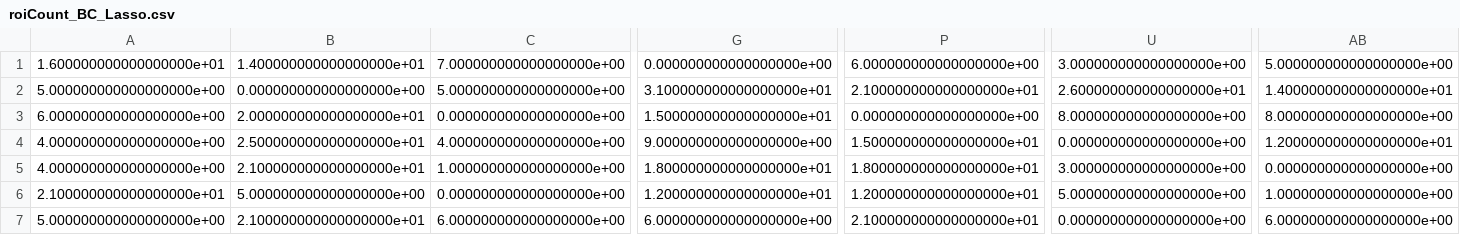
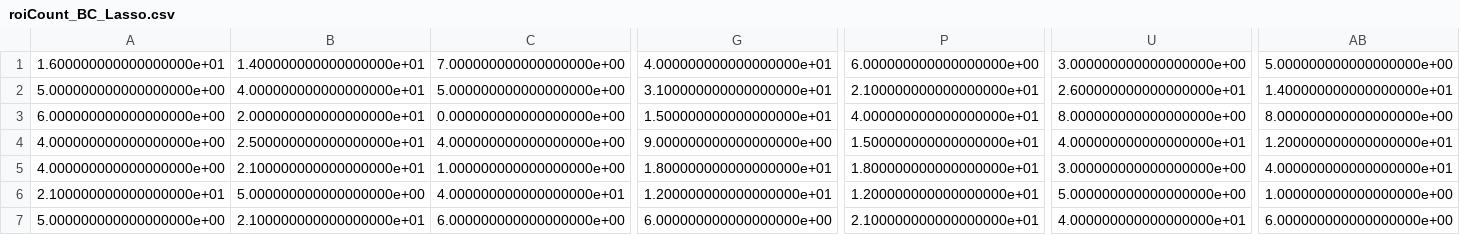
Before and after one commit to jameshughes89/NonlinearModelsFMRI-2, a CSV file: scripts/roiCount_BC_Lasso.csv, drawn as a sheet; only a part is shown, gaps mark what is left out; the diff names each change by its address in the sheet, - before the commit and + after, or states it on an @@ line.

```diff
--- a/scripts/roiCount_BC_Lasso.csv
+++ b/scripts/roiCount_BC_Lasso.csv
-G1: 0.000000000000000000e+00
+G1: 4.000000000000000000e+01
-B2: 0.000000000000000000e+00
+B2: 4.000000000000000000e+01
-P3: 0.000000000000000000e+00
+P3: 4.000000000000000000e+01
-U4: 0.000000000000000000e+00
+U4: 4.000000000000000000e+01
-AB5: 0.000000000000000000e+00
+AB5: 4.000000000000000000e+01
-C6: 0.000000000000000000e+00
+C6: 4.000000000000000000e+01
-U7: 0.000000000000000000e+00
+U7: 4.000000000000000000e+01
```
Also changed, not shown: scripts/roiCount_FDR.csv, scripts/roiCount_FDR_Lasso.csv, 28 other files.
